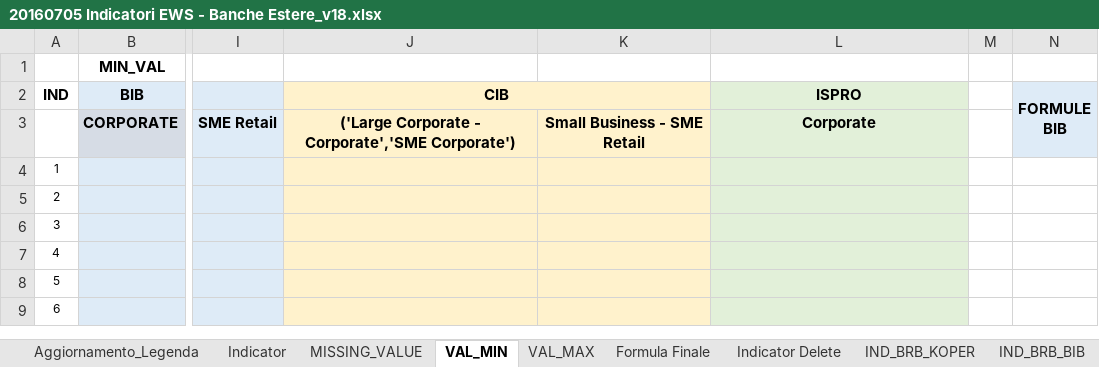
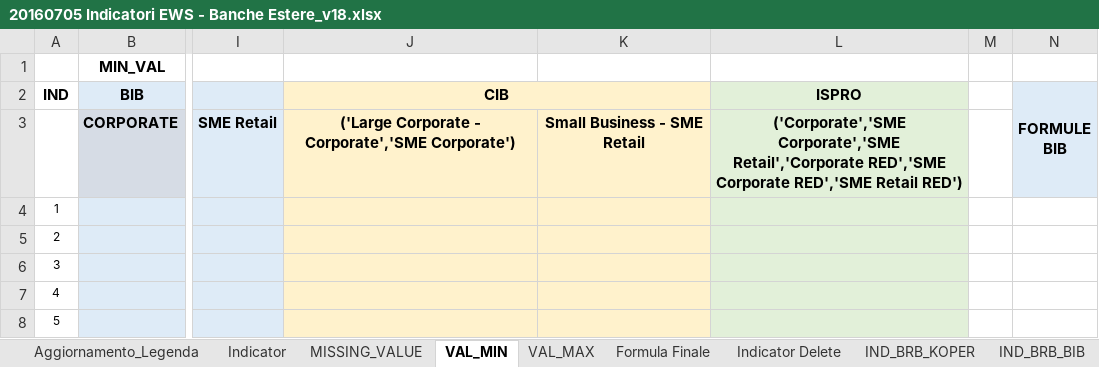
Before and after one commit to cybertop35/intelliJConf, an Excel workbook: earlywarning-pom/Document/SpecificheIndicatori/20160705 Indicatori EWS - Banche Estere_v18.xlsx, sheet VAL_MIN, drawn as a sheet; only a part is shown, gaps mark what is left out; the shorter side is filled out with more unchanged rows; values as stored, in another font and other column widths than the file's, no borders; the diff names each change by its address in the sheet, - before the commit and + after, or states it on an @@ line.

Commit message:
agganciati segment ispro

```diff
--- a/earlywarning-pom/Document/SpecificheIndicatori/20160705 Indicatori EWS - Banche Estere_v18.xlsx (sheet VAL_MIN)
+++ b/earlywarning-pom/Document/SpecificheIndicatori/20160705 Indicatori EWS - Banche Estere_v18.xlsx (sheet VAL_MIN)
-L3 (ISPRO): Corporate
+L3 (ISPRO): ('Corporate','SME Corporate','SME Retail','Corporate RED','SME Corporate RED','SME Retail RED')
```
Also changed, not shown: sheet VAL_MAX, 1 other file.
